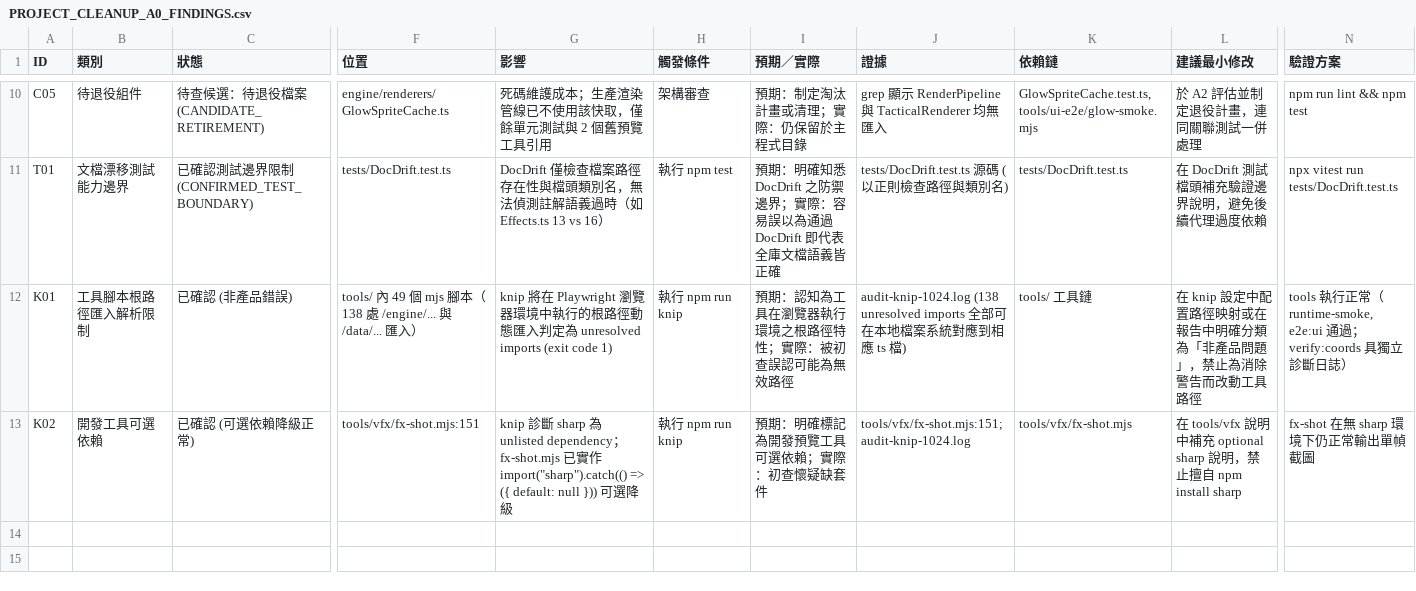
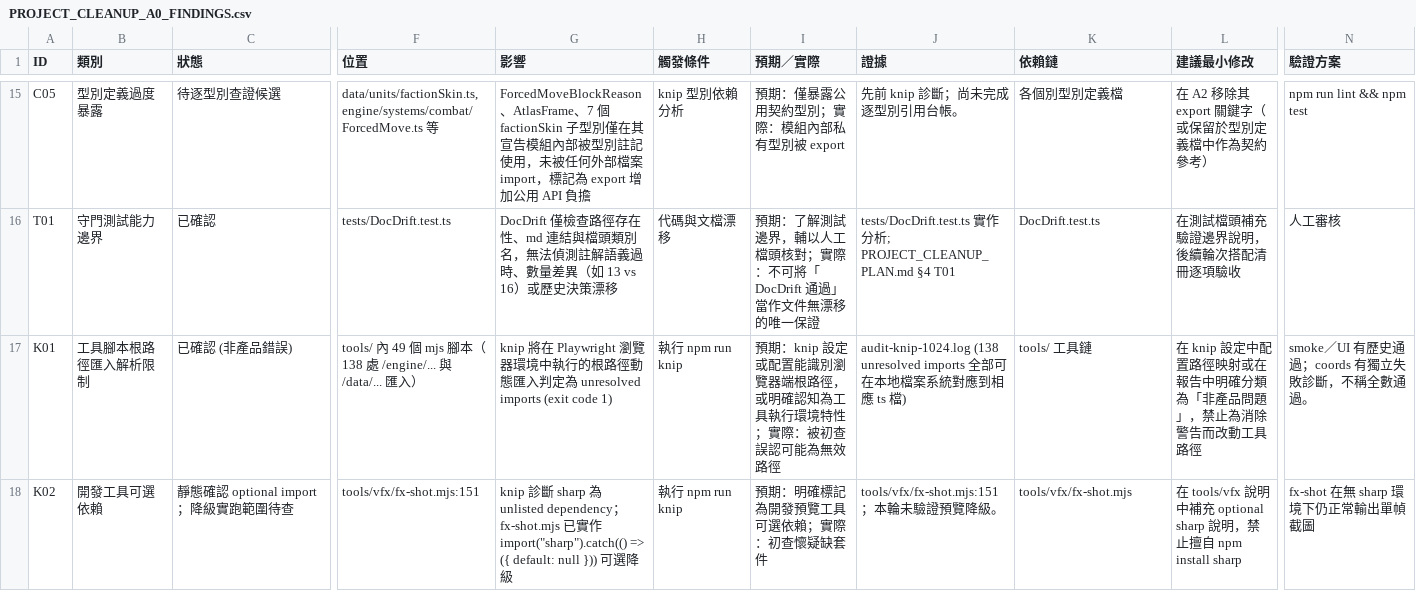
Before and after one commit to Avalon-Ash/Group-Battler-FFT-Final, a CSV file: docs/PROJECT_CLEANUP_A0_FINDINGS.csv, drawn as a sheet; only a part is shown, gaps mark what is left out; addresses are those after the commit; the diff covers the shown part only; the diff names each change by its address in the sheet, - before the commit and + after, or states it on an @@ line.

Commit message:
fix(audit): validate probe evidence and restore cleanup ledger

```diff
--- a/docs/PROJECT_CLEANUP_A0_FINDINGS.csv
+++ b/docs/PROJECT_CLEANUP_A0_FINDINGS.csv
-B15 (類別): 待退役組件
+B15 (類別): 型別定義過度暴露
-C15 (狀態): 待查候選：待退役檔案 (CANDIDATE_RETIREMENT)
+C15 (狀態): 待逐型別查證候選
-F15 (位置): engine/renderers/GlowSpriteCache.ts
+F15 (位置): data/units/factionSkin.ts, engine/systems/combat/ForcedMove.ts 等
-G15 (影響): 死碼維護成本；生產渲染管線已不使用該快取，僅餘單元測試與 2 個舊預覽工具引用
+G15 (影響): ForcedMoveBlockReason、AtlasFrame、7 個 factionSkin 子型別僅在其宣告模組內部被型別註記使用，未被任何外部檔案 import，標記為 export 增加公用 API 負擔
-H15 (觸發條件): 架構審查
+H15 (觸發條件): knip 型別依賴分析
-I15 (預期／實際): 預期：制定淘汰計畫或清理；實際：仍保留於主程式目錄
+I15 (預期／實際): 預期：僅暴露公用契約型別；實際：模組內部私有型別被 export
-J15 (證據): grep 顯示 RenderPipeline 與 TacticalRenderer 均無匯入
+J15 (證據): 先前 knip 診斷；尚未完成逐型別引用台帳。
-K15 (依賴鏈): GlowSpriteCache.test.ts, tools/ui-e2e/glow-smoke.mjs
+K15 (依賴鏈): 各個別型別定義檔
-L15 (建議最小修改): 於 A2 評估並制定退役計畫，連同關聯測試一併處理
+L15 (建議最小修改): 在 A2 移除其 export 關鍵字（或保留於型別定義檔中作為契約參考）
-B16 (類別): 文檔漂移測試能力邊界
+B16 (類別): 守門測試能力邊界
-C16 (狀態): 已確認測試邊界限制 (CONFIRMED_TEST_BOUNDARY)
+C16 (狀態): 已確認
-G16 (影響): DocDrift 僅檢查檔案路徑存在性與檔頭類別名，無法偵測註解語義過時（如 Effects.ts 13 vs 16）
+G16 (影響): DocDrift 僅檢查路徑存在性、md 連結與檔頭類別名，無法偵測註解語義過時、數量差異（如 13 vs 16）或歷史決策漂移
-H16 (觸發條件): 執行 npm test
+H16 (觸發條件): 代碼與文檔漂移
-I16 (預期／實際): 預期：明確知悉 DocDrift 之防禦邊界；實際：容易誤以為通過 DocDrift 即代表全庫文檔語義皆正確
+I16 (預期／實際): 預期：了解測試邊界，輔以人工檔頭核對；實際：不可將「DocDrift 通過」當作文件無漂移的唯一保證
-J16 (證據): tests/DocDrift.test.ts 源碼 (以正則檢查路徑與類別名)
+J16 (證據): tests/DocDrift.test.ts 實作分析; PROJECT_CLEANUP_PLAN.md §4 T01
-K16 (依賴鏈): tests/DocDrift.test.ts
+K16 (依賴鏈): DocDrift.test.ts
-L16 (建議最小修改): 在 DocDrift 測試檔頭補充驗證邊界說明，避免後續代理過度依賴
+L16 (建議最小修改): 在測試檔頭補充驗證邊界說明，後續輪次搭配清冊逐項驗收
-N16 (驗證方案): npx vitest run tests/DocDrift.test.ts
+N16 (驗證方案): 人工審核
-I17 (預期／實際): 預期：認知為工具在瀏覽器執行環境之根路徑特性；實…
+I17 (預期／實際): 預期：knip 設定或配置能識別瀏覽器端根路徑，或明確認知為工具執行環境特性；實…
-N17 (驗證方案): tools 執行正常（runtime-smoke, e2e:ui 通過；verify:coords 具獨立診斷日誌）
+N17 (驗證方案): smoke／UI 有歷史通過；coords 有獨立失敗診斷，不稱全數通過。
-C18 (狀態): 已確認 (可選依賴降級正常)
+C18 (狀態): 靜態確認 optional import；降級實跑範圍待查
-J18 (證據): tools/vfx/fx-shot.mjs:151; audit-knip-1024.log
+J18 (證據): tools/vfx/fx-shot.mjs:151；本輪未驗證預覽降級。
```
Also changed, not shown: 5 added rows and 96 edited cells elsewhere in this file, 5 other files.
